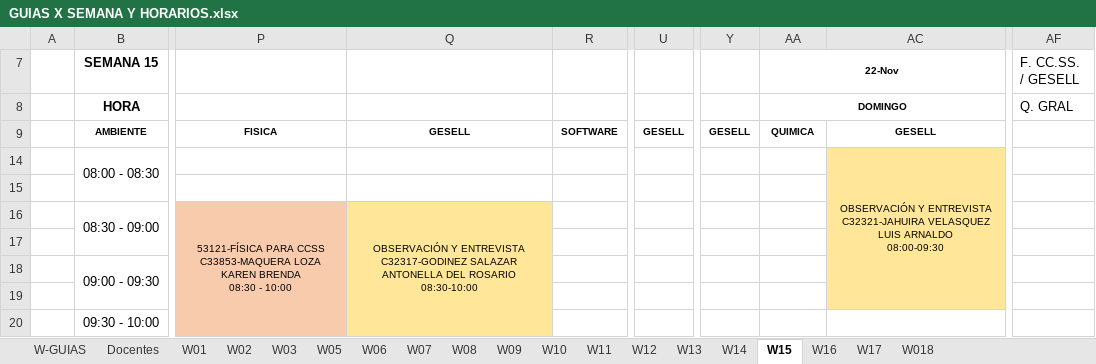
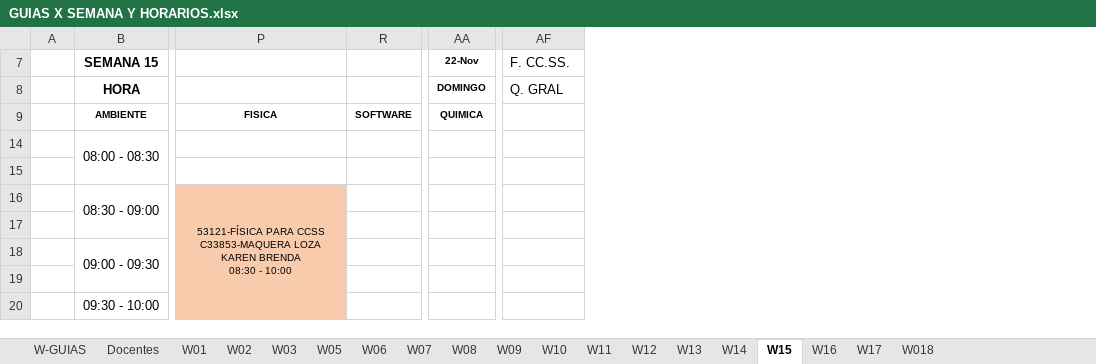
Before and after one commit to rafavaldez/LAB_HORARIOS, an Excel workbook: data/actual/GUIAS X SEMANA Y HORARIOS.xlsx, sheet W15, drawn as a sheet; only a part is shown, gaps mark what is left out; values as stored, in another font and other column widths than the file's, no borders; ↵ is a line break in a cell; the diff names each change by its address in the sheet, - before the commit and + after, or states it on an @@ line.

```diff
--- a/data/actual/GUIAS X SEMANA Y HORARIOS.xlsx (sheet W15)
+++ b/data/actual/GUIAS X SEMANA Y HORARIOS.xlsx (sheet W15)
@@ column Q hidden, rows 9-16: GESELL |  |  | OBSERVACIÓN Y ENTREVISTA ↵ C32317-GODINEZ SALAZAR ANTONELLA DEL ROSARIO ↵ 08:30-10:00 @@
@@ column U hidden, row 9: GESELL @@
@@ column Y hidden, row 9: GESELL @@
@@ column AC hidden, rows 9-14: GESELL | OBSERVACIÓN Y ENTREVISTA ↵ C32321-JAHUIRA VELASQUEZ LUIS ARNALDO ↵ 08:00-09:30 @@
-AA7:AC7 merged
-AF7: F. CC.SS. / GESELL
+AF7: F. CC.SS.
-AA8:AC8 merged
```
Also changed, not shown: sheet W16, sheet W14, sheet W018, sheet W17, sheet W08, sheet W01, 2 more sheets, hidden cells, 2 other files.
